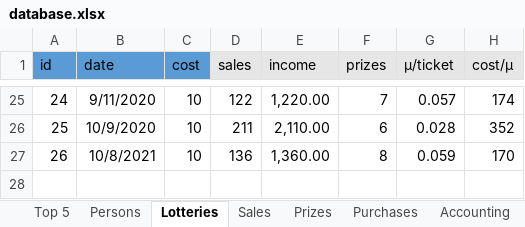
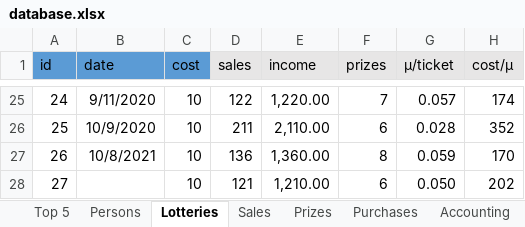
Before and after one commit to trulsedv/vinlotteri, an Excel workbook: database.xlsx, sheet Lotteries, drawn as a sheet; only a part is shown, gaps mark what is left out; values as stored, in another font and other column widths than the file's, no borders; conditional formats and table styles not drawn; the diff names each change by its address in the sheet, - before the commit and + after, or states it on an @@ line.

```diff
--- a/database.xlsx (sheet Lotteries)
+++ b/database.xlsx (sheet Lotteries)
+row 28: 27 |  | 10 | 121 | 1,210.00 | 6 | 0.050 | 202
```
Also changed, not shown: sheet Persons, sheet Sales, sheet Top 5, sheet Prizes, sheet Accounting, formulas that keep their value, hidden cells.
